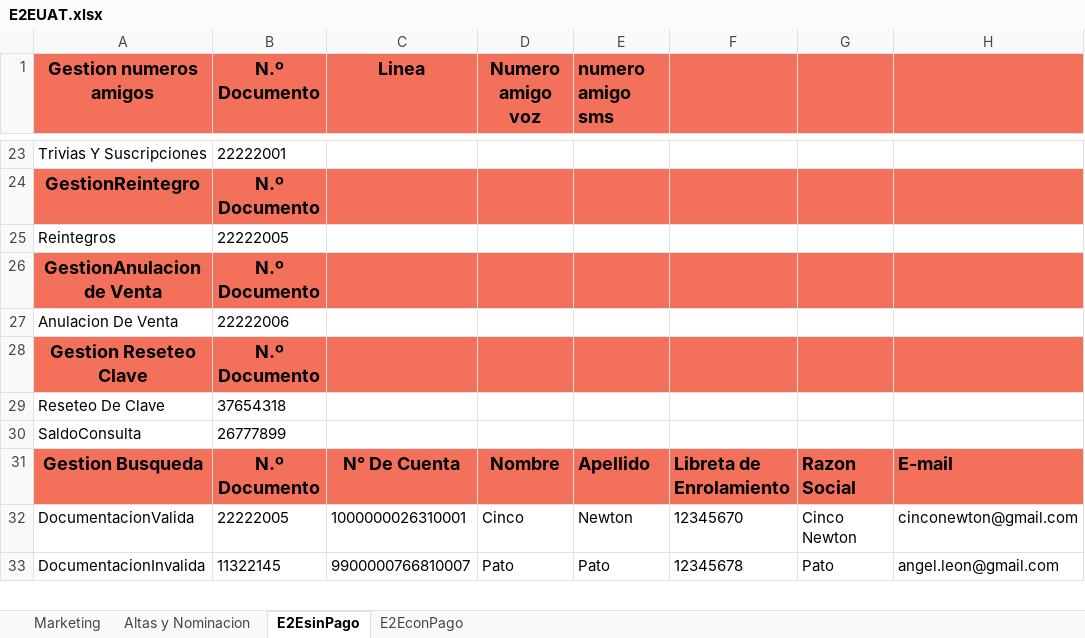
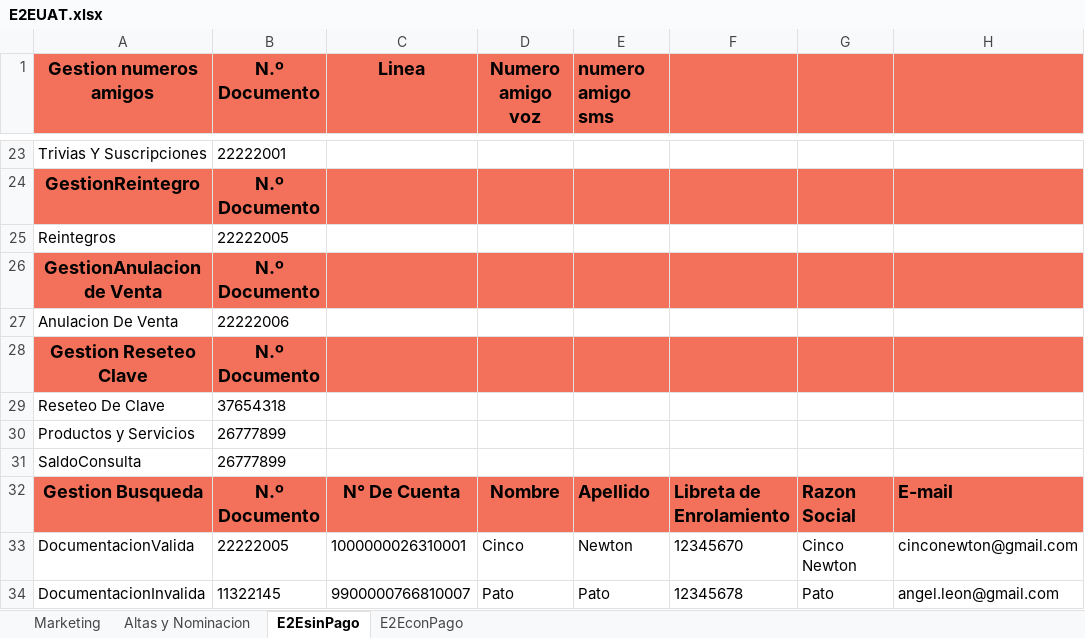
Before and after one commit to FlorangelRC/TelecomProyectoFAN, an Excel workbook: E2EUAT.xlsx, sheet E2EsinPago, drawn as a sheet; only a part is shown, gaps mark what is left out; values as stored, in another font and other column widths than the file's, no borders; the diff names each change by its address in the sheet, - before the commit and + after, or states it on an @@ line.

Commit message:
productos y servicios

```diff
--- a/E2EUAT.xlsx (sheet E2EsinPago)
+++ b/E2EUAT.xlsx (sheet E2EsinPago)
+row 30: Productos y Servicios | 26777899
```
